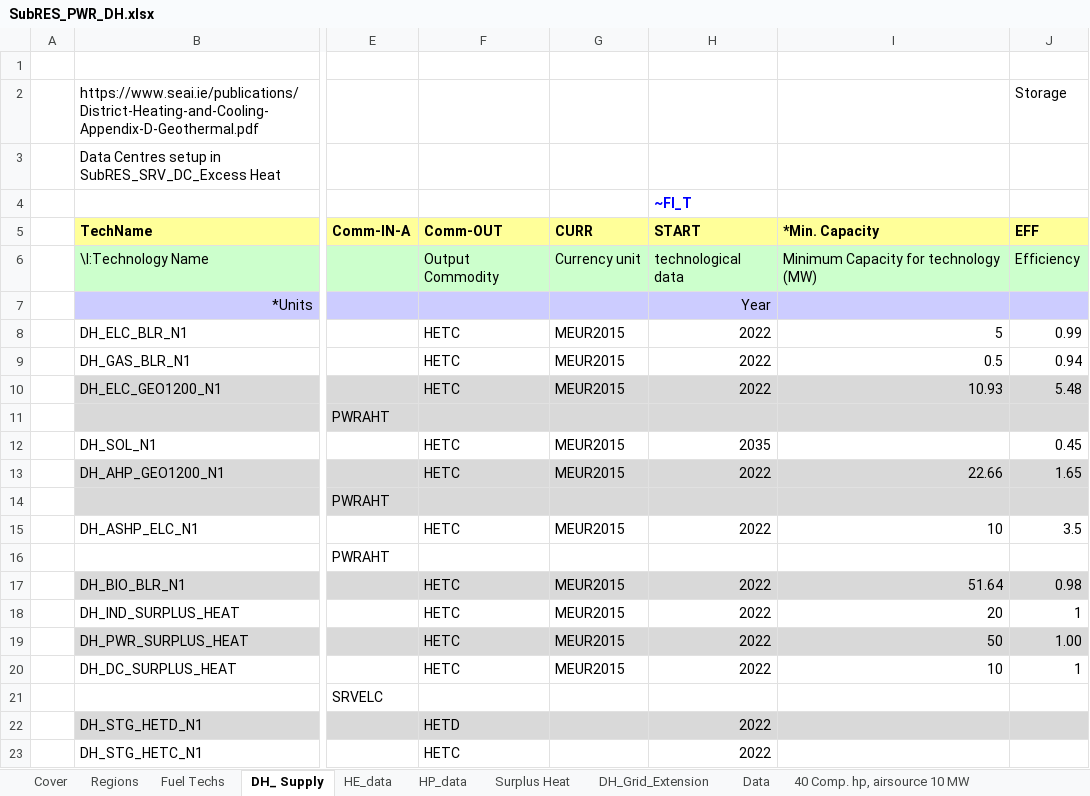
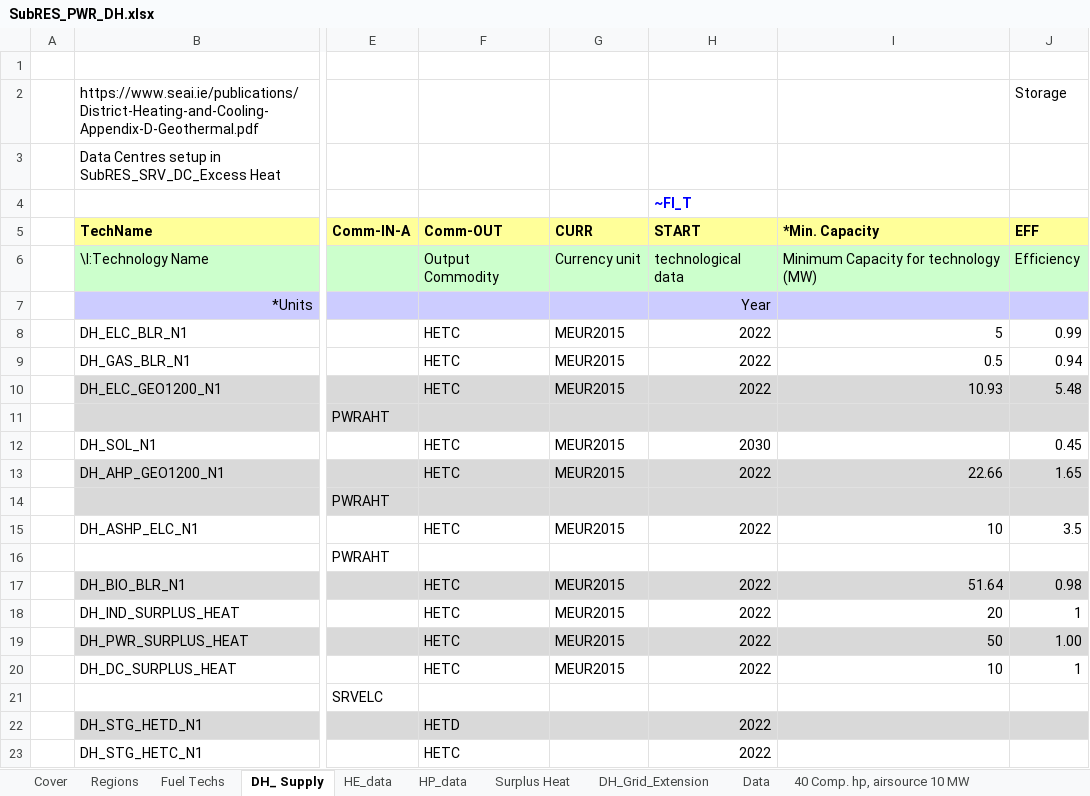
Before and after one commit to MaREI-EPMG/times-ireland-model, an Excel workbook: SubRES_TMPL/SubRES_PWR_DH.xlsx, sheet DH_ Supply, drawn as a sheet; only a part is shown, gaps mark what is left out; values as stored, in another font and other column widths than the file's, no borders; the diff names each change by its address in the sheet, - before the commit and + after, or states it on an @@ line.

```diff
--- a/SubRES_TMPL/SubRES_PWR_DH.xlsx (sheet DH_ Supply)
+++ b/SubRES_TMPL/SubRES_PWR_DH.xlsx (sheet DH_ Supply)
-H12 (START): 2035
+H12 (START): 2030
```
Also changed, not shown: sheet Data, sheet DH_Grid_Extension, formulas that keep their value, SuppXLS/Scen_B_SYS_MaxGrowthRates.xlsx.
